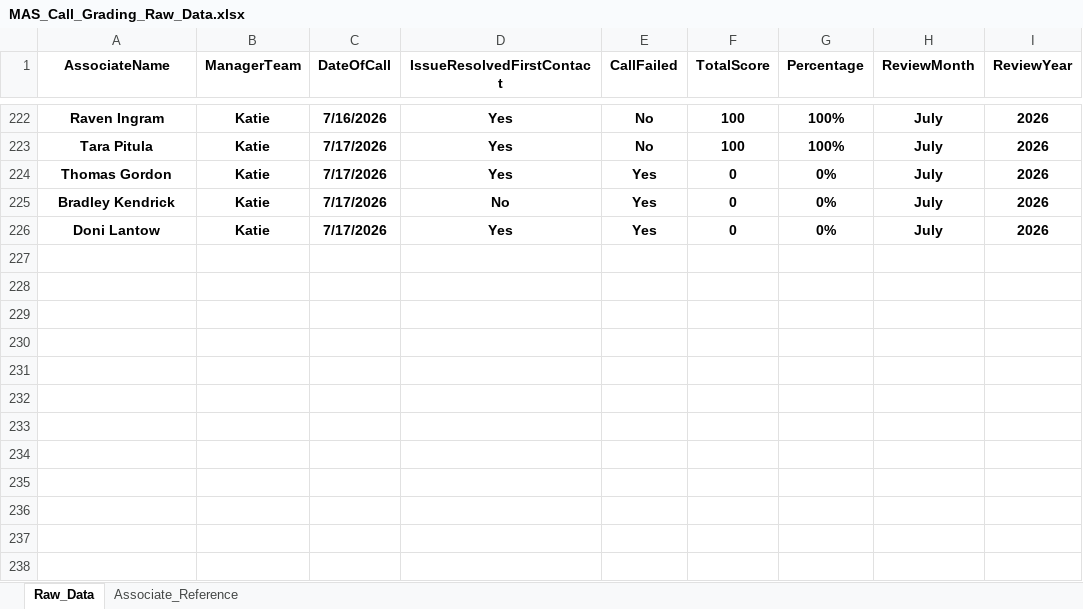
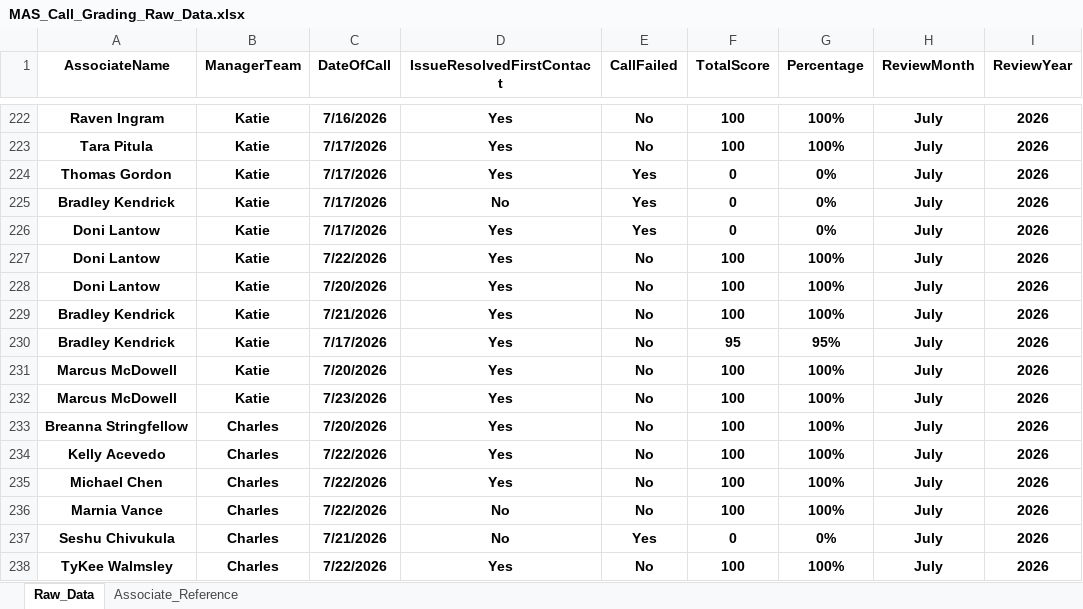
Before and after one commit to anfruu/mas-dashboard, an Excel workbook: MAS_Call_Grading_Raw_Data.xlsx, sheet Raw_Data, drawn as a sheet; only a part is shown, gaps mark what is left out; values as stored, in another font and other column widths than the file's, no borders; table styles not drawn; the diff names each change by its address in the sheet, - before the commit and + after, or states it on an @@ line.

Commit message:
Updates 0727

```diff
--- a/MAS_Call_Grading_Raw_Data.xlsx (sheet Raw_Data)
+++ b/MAS_Call_Grading_Raw_Data.xlsx (sheet Raw_Data)
+row 227: Doni Lantow | Katie | 7/22/2026 | Yes | No | 100 | 100% | July | 2026
+row 228: Doni Lantow | Katie | 7/20/2026 | Yes | No | 100 | 100% | July | 2026
+row 229: Bradley Kendrick | Katie | 7/21/2026 | Yes | No | 100 | 100% | July | 2026
+row 230: Bradley Kendrick | Katie | 7/17/2026 | Yes | No | 95 | 95% | July | 2026
+row 231: Marcus McDowell | Katie | 7/20/2026 | Yes | No | 100 | 100% | July | 2026
+row 232: Marcus McDowell | Katie | 7/23/2026 | Yes | No | 100 | 100% | July | 2026
+row 233: Breanna Stringfellow | Charles | 7/20/2026 | Yes | No | 100 | 100% | July | 2026
+row 234: Kelly Acevedo | Charles | 7/22/2026 | Yes | No | 100 | 100% | July | 2026
+row 235: Michael Chen | Charles | 7/22/2026 | Yes | No | 100 | 100% | July | 2026
+row 236: Marnia Vance | Charles | 7/22/2026 | No | No | 100 | 100% | July | 2026
+row 237: Seshu Chivukula | Charles | 7/21/2026 | No | Yes | 0 | 0% | July | 2026
+row 238: TyKee Walmsley | Charles | 7/22/2026 | Yes | No | 100 | 100% | July | 2026
```
